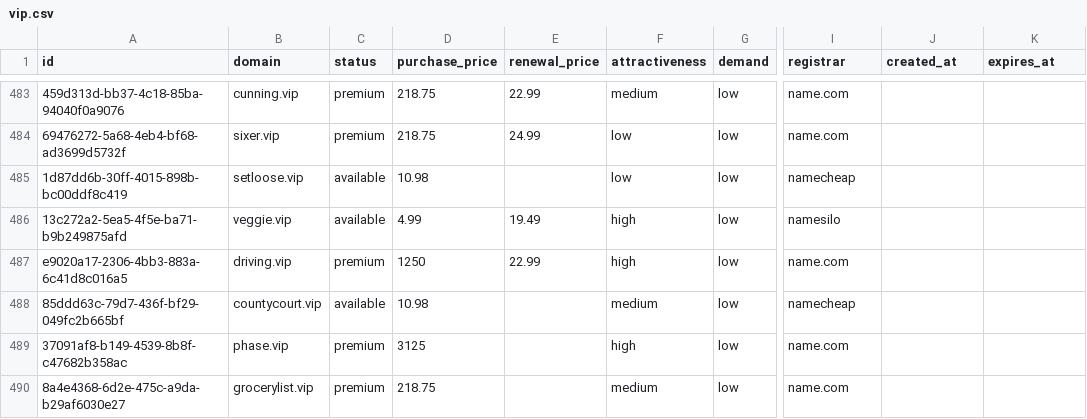
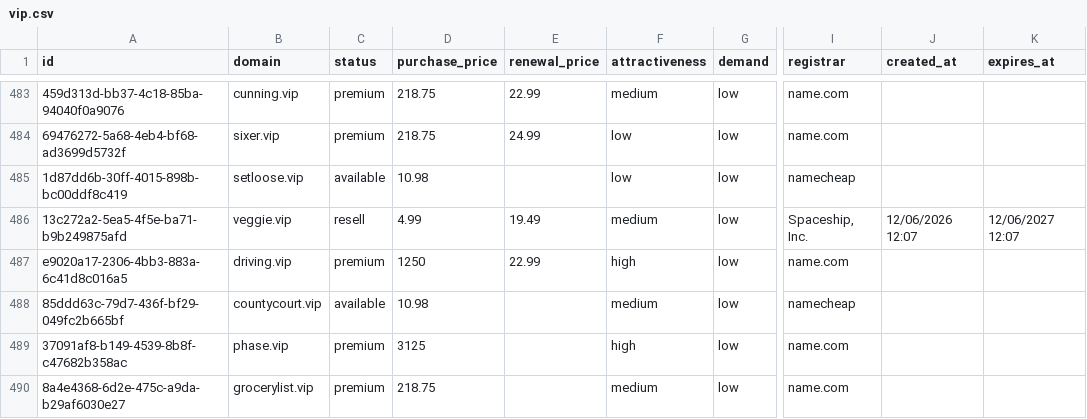
Before and after one commit to UniqueDomains/vip-oneword-domains, a CSV file: vip.csv, drawn as a sheet; only a part is shown, gaps mark what is left out; the diff names each change by its address in the sheet, - before the commit and + after, or states it on an @@ line.

Commit message:
Domains update

```diff
--- a/vip.csv
+++ b/vip.csv
-C486 (status): available
+C486 (status): resell
-F486 (attractiveness): high
+F486 (attractiveness): medium
-I486 (registrar): namesilo
+I486 (registrar): Spaceship, Inc.
-J486 (created_at): (empty)
+J486 (created_at): 12/06/2026 12:07
-K486 (expires_at): (empty)
+K486 (expires_at): 12/06/2027 12:07
```
Also changed, not shown: 4 other files.
